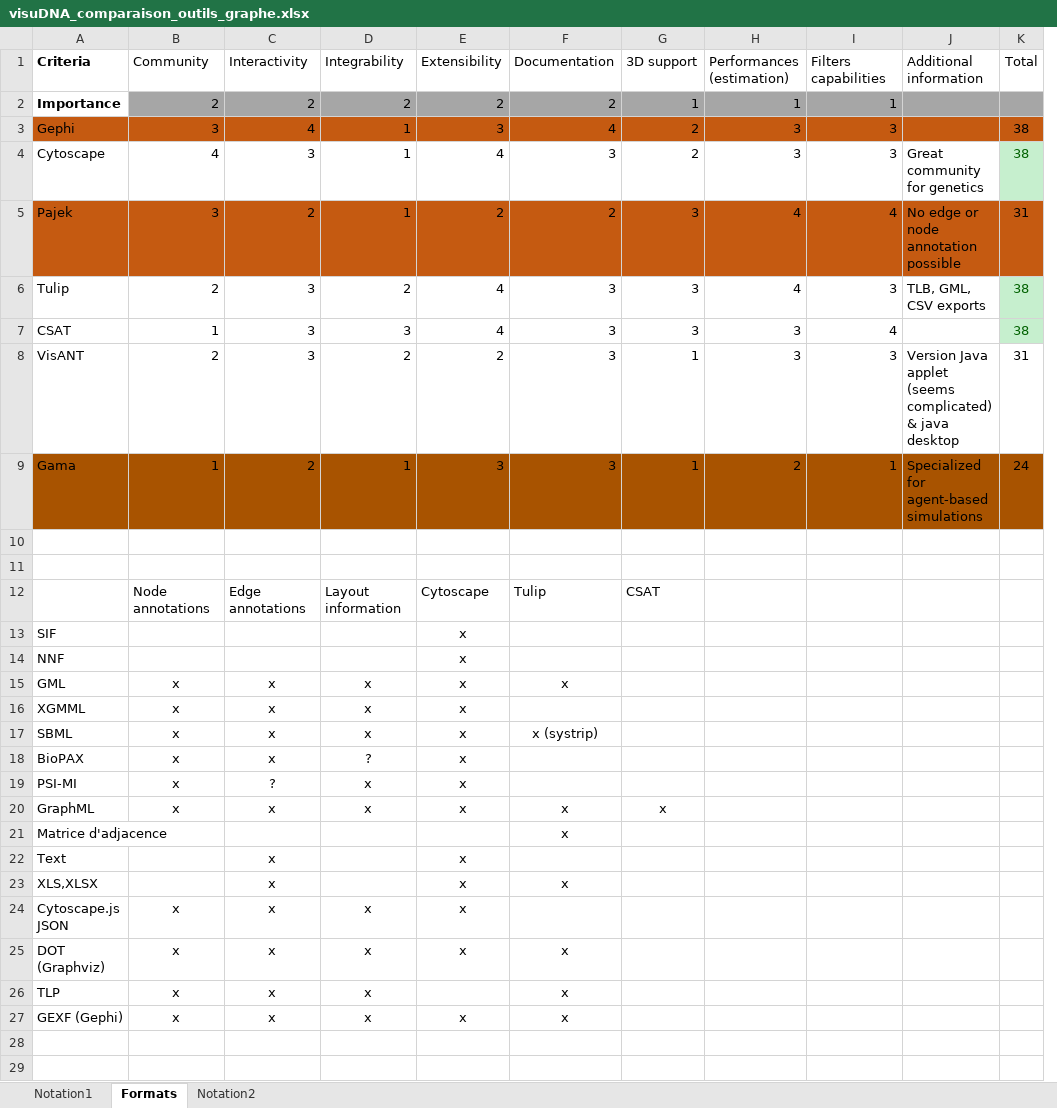
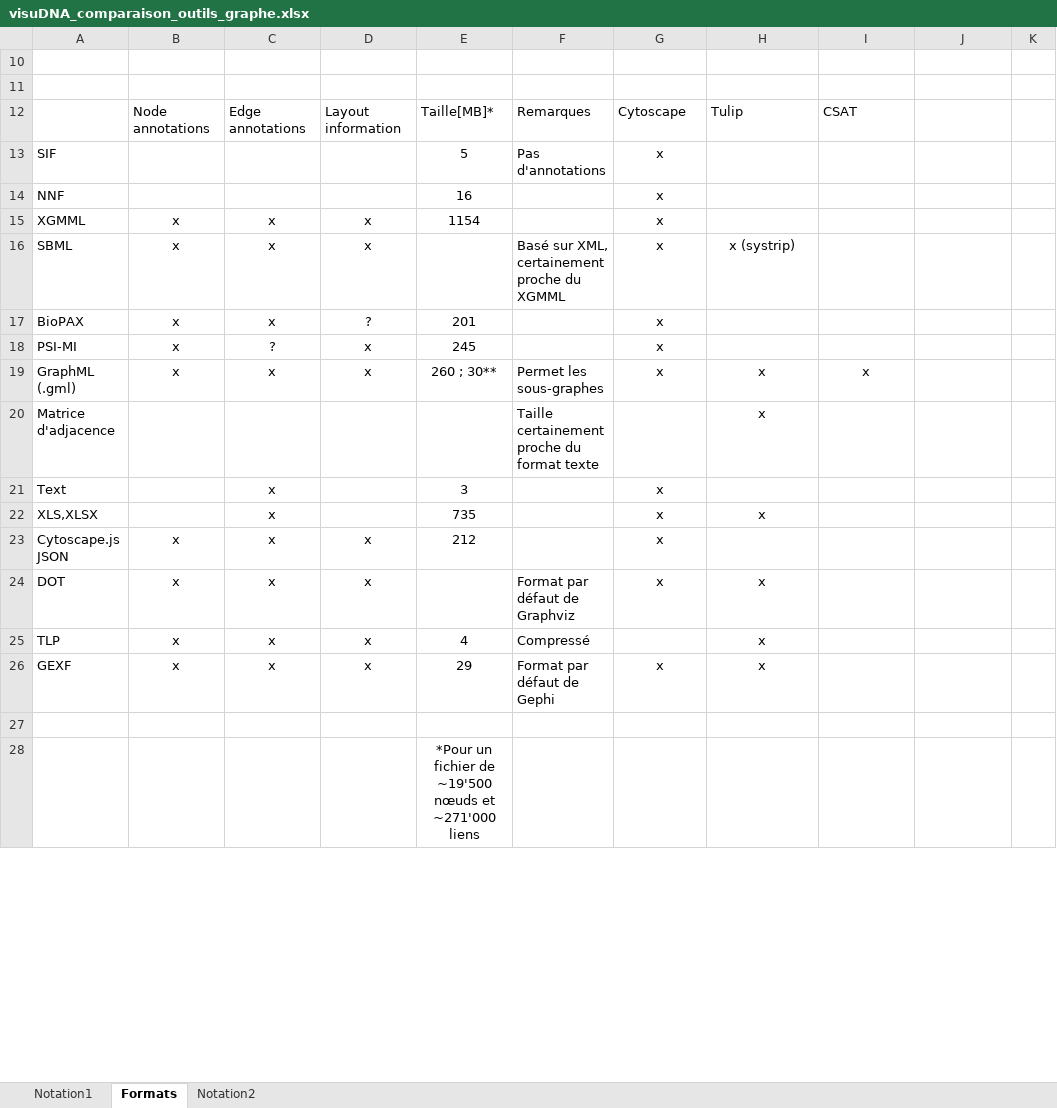
Before and after one commit to serge42/visuDNA-II, an Excel workbook: doc/visuDNA_comparaison_outils_graphe.xlsx, sheet Formats, drawn as a sheet; only a part is shown; values as stored, in another font and other column widths than the file's, no borders; removed rows and columns are numbered as before the commit, all else as after; the diff names each change by its address in the sheet, - before the commit and + after, or states it on an @@ line.

Commit message:
added typical file size to comparison....xlsx

```diff
--- a/doc/visuDNA_comparaison_outils_graphe.xlsx (sheet Formats)
+++ b/doc/visuDNA_comparaison_outils_graphe.xlsx (sheet Formats)
+column E, rows 12-28: Taille[MB]* | 5 | 16 | 1154 |  | 201 | 245 | 260 ; 30** |  | 3 | 735 | 212 |  | 4 | 29 |  | *Pour un fichier de ~19'500 nœuds et ~271'000 liens
+column F, rows 12-26: Remarques | Pas d'annotations |  |  | Basé sur XML, certainement proche du XGMML |  |  | Permet les sous-graphes | Taille certainement proche du format texte |  |  |  | Format par défaut de Graphviz | Compressé | Format par défaut de Gephi
-column G, row 12: CSAT; row 20: x
-column H, empty
@@ row 1 hidden: Criteria | Community | Interactivity | Integrability | Extensibility | Documentation | 3D support | Performances (estimation) | Filters capabilities | Additional information | Total @@
@@ row 2 hidden: Importance | 2 | 2 | 2 | 2 | 2 | 1 | 1 | 1 @@
@@ row 3 hidden: Gephi | 3 | 4 | 1 | 3 | 4 | 2 | 3 | 3 |  | 38 @@
@@ row 4 hidden: Cytoscape | 4 | 3 | 1 | 4 | 3 | 2 | 3 | 3 | Great community for genetics | 38 @@
@@ row 5 hidden: Pajek | 3 | 2 | 1 | 2 | 2 | 3 | 4 | 4 | No edge or node annotation possible | 31 @@
@@ row 6 hidden: Tulip | 2 | 3 | 2 | 4 | 3 | 3 | 4 | 3 | TLB, GML, CSV exports | 38 @@
@@ row 7 hidden: CSAT | 1 | 3 | 3 | 4 | 3 | 3 | 3 | 4 |  | 38 @@
@@ row 8 hidden: VisANT | 2 | 3 | 2 | 2 | 3 | 1 | 3 | 3 | Version Java applet (seems complicated) & java desktop | 31 @@
@@ row 9 hidden: Gama | 1 | 2 | 1 | 3 | 3 | 1 | 2 | 1 | Specialized for agent-based simulations | 24 @@
-I12: (empty)
+I12: CSAT
-row 15: GML | x | x | x | x | x
-A19: GraphML
+A19: GraphML (.gml)
-I19: (empty)
+I19: x
-A24: DOT (Graphviz)
+A24: DOT
-A26: GEXF (Gephi)
+A26: GEXF
```
Also changed, not shown: 1 other file.
